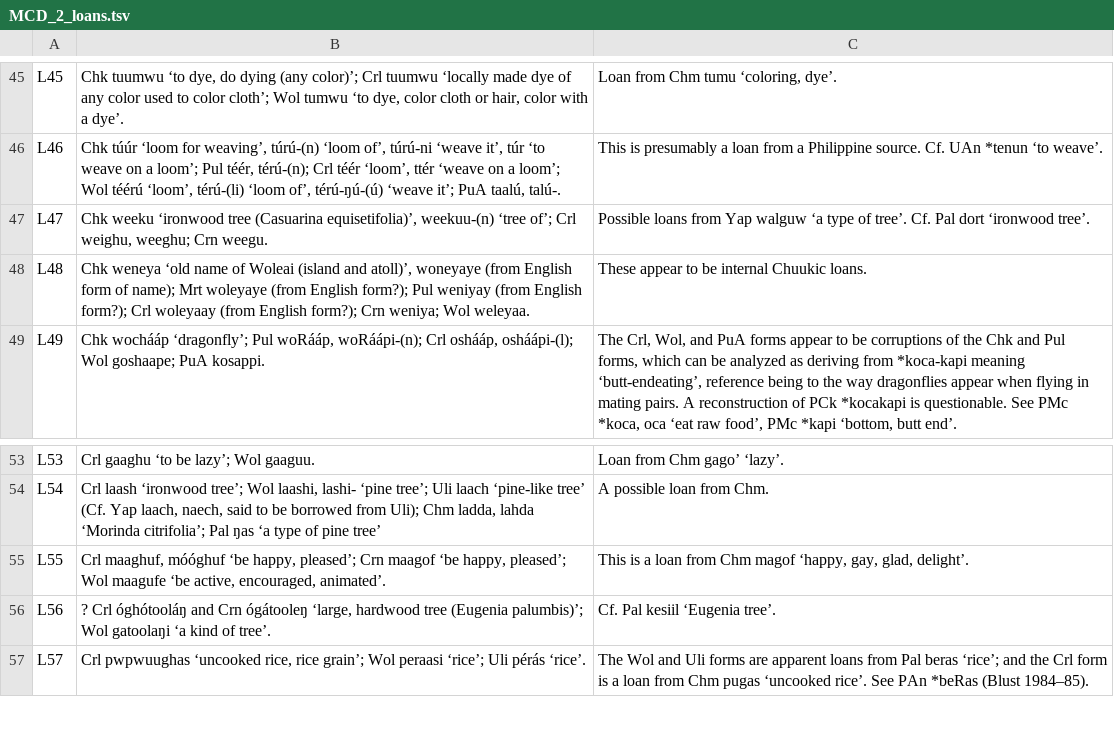
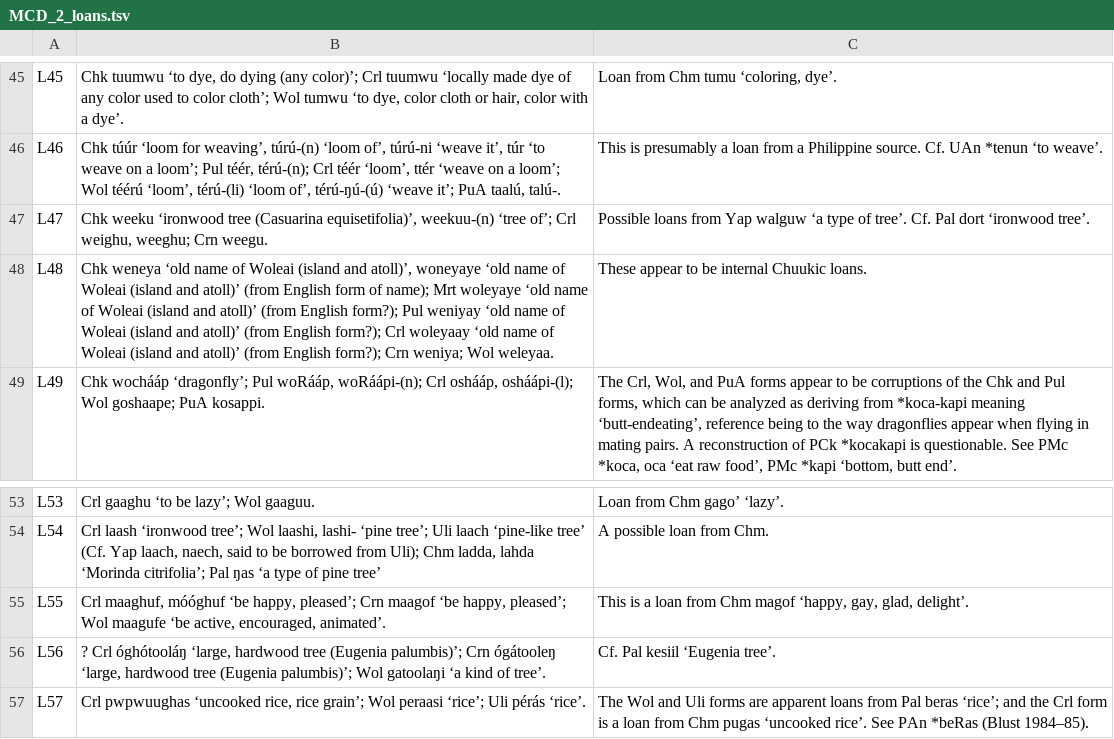
Before and after one commit to lexibank/mcd, a TSV file: raw/MCD_2_loans.tsv, drawn as a sheet; only a part is shown, gaps mark what is left out; the diff covers the shown part only.

```diff
--- a/raw/MCD_2_loans.tsv
+++ b/raw/MCD_2_loans.tsv
@@ -47,3 +47,3 @@ L46	Chk túúr ‘loom for weaving’, túrú-(n) ‘loom of’, túrú-ni ‘we
 L47	Chk weeku ‘ironwood tree (Casuarina equisetifolia)’, weekuu-(n) ‘tree of’; Crl weighu, weeghu; Crn weegu.	Possible loans from Yap walguw ‘a type of tree’. Cf. Pal dort ‘ironwood tree’.
-L48	Chk weneya ‘old name of Woleai (island and atoll)’, woneyaye (from English form of name); Mrt woleyaye (from English form?); Pul weniyay (from English form?); Crl woleyaay (from English form?); Crn weniya; Wol weleyaa.	These appear to be internal Chuukic loans.
+L48	Chk weneya ‘old name of Woleai (island and atoll)’, woneyaye ‘old name of Woleai (island and atoll)’ (from English form of name); Mrt woleyaye ‘old name of Woleai (island and atoll)’ (from English form?); Pul weniyay ‘old name of Woleai (island and atoll)’ (from English form?); Crl woleyaay ‘old name of Woleai (island and atoll)’ (from English form?); Crn weniya; Wol weleyaa.	These appear to be internal Chuukic loans.
 L49	Chk wochááp ‘dragonfly’; Pul woRááp, woRáápi-(n); Crl oshááp, osháápi-(l); Wol goshaape; PuA kosappi.	The Crl, Wol, and PuA forms appear to be corruptions of the Chk and Pul forms, which can be analyzed as deriving from *koca-kapi meaning ‘butt-endeating’, reference being to the way dragonflies appear when flying in mating pairs. A reconstruction of PCk *kocakapi is questionable. See PMc *koca, oca ‘eat raw food’, PMc *kapi ‘bottom, butt end’.
@@ -55,3 +55,3 @@ L54	Crl laash ‘ironwood tree’; Wol laashi, lashi- ‘pine tree’; Uli laach
 L55	Crl maaghuf, móóghuf ‘be happy, pleased’; Crn maagof ‘be happy, pleased’; Wol maagufe ‘be active, encouraged, animated’.	This is a loan from Chm magof ‘happy, gay, glad, delight’.
-L56	? Crl óghótooláŋ and Crn ógátooleŋ ‘large, hardwood tree (Eugenia palumbis)’; Wol gatoolaŋi ‘a kind of tree’.	Cf. Pal kesiil ‘Eugenia tree’.
+L56	? Crl óghótooláŋ ‘large, hardwood tree (Eugenia palumbis)’; Crn ógátooleŋ ‘large, hardwood tree (Eugenia palumbis)’; Wol gatoolaŋi ‘a kind of tree’.	Cf. Pal kesiil ‘Eugenia tree’.
 L57	Crl pwpwuughas ‘uncooked rice, rice grain’; Wol peraasi ‘rice’; Uli pérás ‘rice’.	The Wol and Uli forms are apparent loans from Pal beras ‘rice’; and the Crl form is a loan from Chm pugas ‘uncooked rice’. See PAn *beRas (Blust 1984–85).
```
Also changed, not shown: 7 edited cells elsewhere in this file, raw/MCD_2_2023-04-27.csv, 31 other files.
